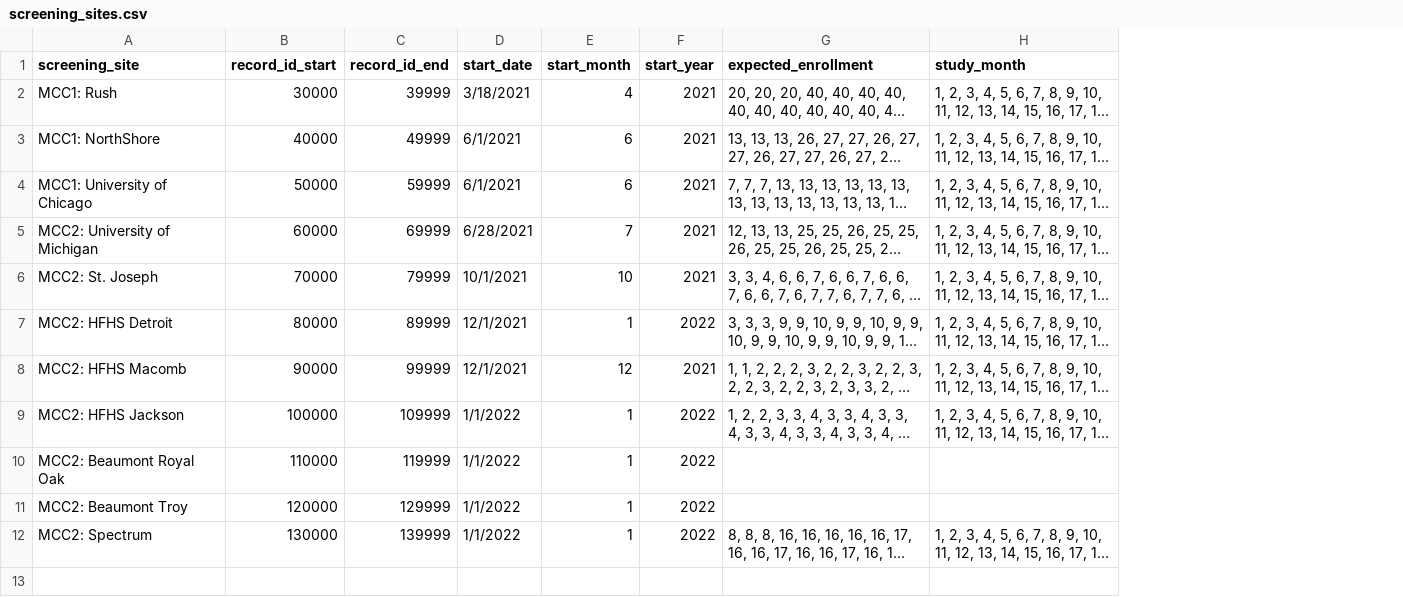
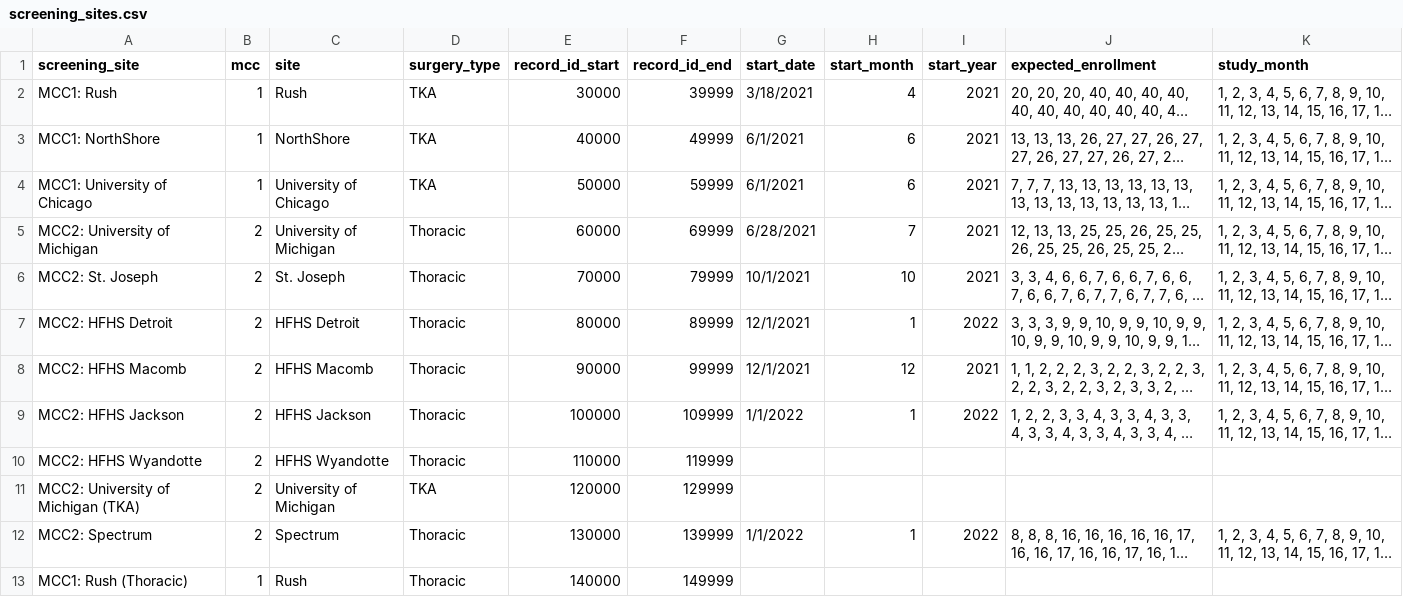
Before and after one commit to TACC/docker-datastore, a CSV file: datastore/src/assets/screening_sites.csv, drawn as a sheet; long unchanged cells end in …; removed rows and columns are numbered as before the commit, all else as after; the diff names each change by its address in the sheet, - before the commit and + after, or states it on an @@ line.

```diff
--- a/datastore/src/assets/screening_sites.csv
+++ b/datastore/src/assets/screening_sites.csv
+column B (mcc), rows 2-9: 1 | 1 | 1 | 2 | 2 | 2 | 2 | 2; row 12: 2
+column C (site), rows 2-9: Rush | NorthShore | University of Chicago | University of Michigan | St. Joseph | HFHS Detroit | HFHS Macomb | HFHS Jackson; row 12: Spectrum
+column D (surgery_type), rows 2-9: TKA | TKA | TKA | Thoracic | Thoracic | Thoracic | Thoracic | Thoracic; row 12: Thoracic
-row 10: MCC2: Beaumont Royal Oak | 110000 | 119999 | 1/1/2022 | 1 | 2022
-row 11: MCC2: Beaumont Troy | 120000 | 129999 | 1/1/2022 | 1 | 2022
+row 10: MCC2: HFHS Wyandotte | 2 | HFHS Wyandotte | Thoracic | 110000 | 119999
+row 11: MCC2: University of Michigan (TKA) | 2 | University of Michigan | TKA | 120000 | 129999
+row 13: MCC1: Rush (Thoracic) | 1 | Rush | Thoracic | 140000 | 149999
```
Also changed, not shown: datastore/src/data/consort/consort-data-1-latest.csv, datastore/src/data/consort/consort-data-2-latest.csv, 10 other files.
